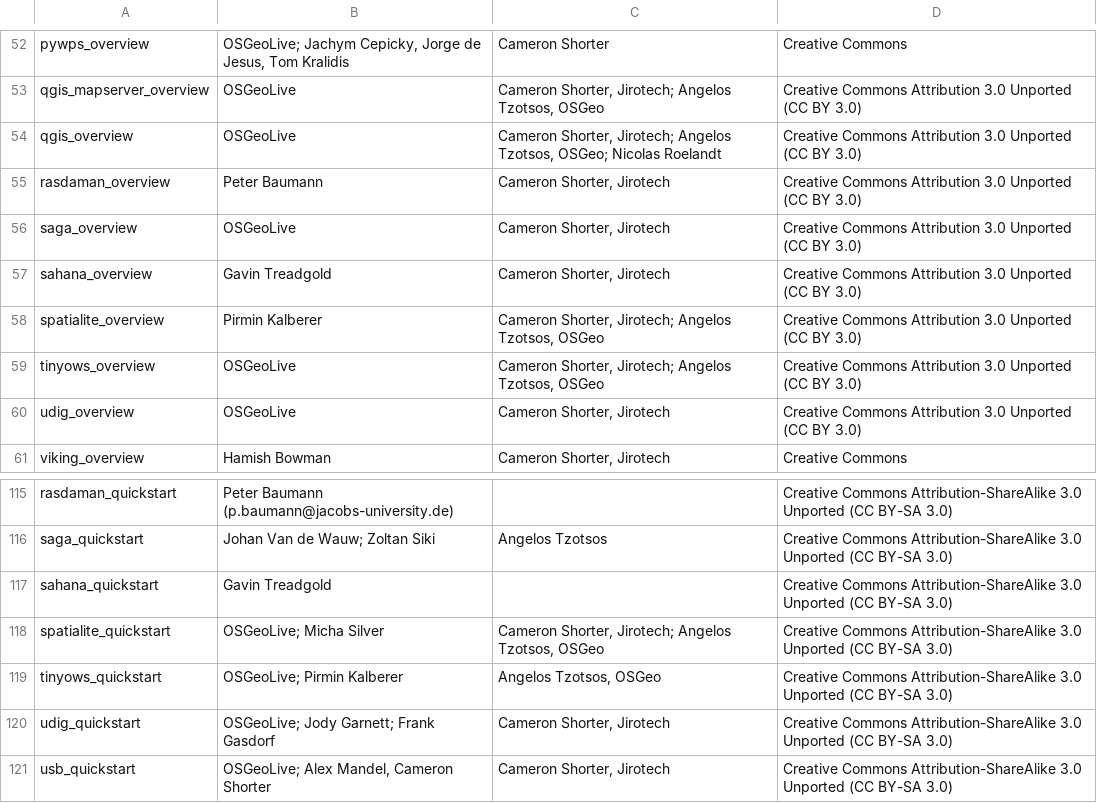
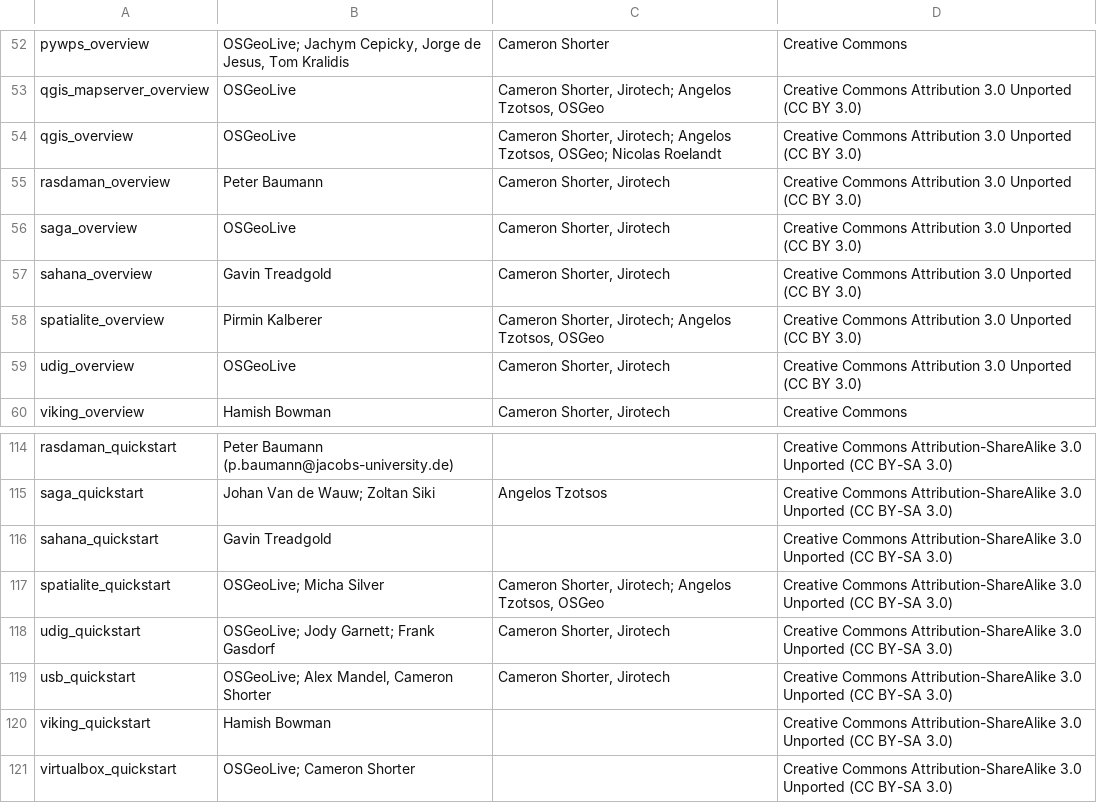
Before and after one commit to OSGeo/OSGeoLive-doc, a CSV file: licenses.csv, drawn as a sheet; only a part is shown, gaps mark what is left out; the shorter side is filled out with more unchanged rows.

Commit message:
(license) no need of documentation licence of retired project tinyows

```diff
--- a/licenses.csv
+++ b/licenses.csv
@@ -58,3 +58,2 @@
 "spatialite_overview","Pirmin Kalberer","Cameron Shorter, Jirotech; Angelos Tzotsos, OSGeo","Creative Commons Attribution 3.0 Unported (CC BY 3.0)"
-"tinyows_overview","OSGeoLive","Cameron Shorter, Jirotech; Angelos Tzotsos, OSGeo","Creative Commons Attribution 3.0 Unported (CC BY 3.0)"
 "udig_overview","OSGeoLive","Cameron Shorter, Jirotech","Creative Commons Attribution 3.0 Unported (CC BY 3.0)"
@@ -118,3 +117,2 @@
 "spatialite_quickstart","OSGeoLive; Micha Silver","Cameron Shorter, Jirotech; Angelos Tzotsos, OSGeo","Creative Commons Attribution-ShareAlike 3.0 Unported  (CC BY-SA 3.0)"
-"tinyows_quickstart","OSGeoLive; Pirmin Kalberer","Angelos Tzotsos, OSGeo","Creative Commons Attribution-ShareAlike 3.0 Unported  (CC BY-SA 3.0)"
 "udig_quickstart","OSGeoLive; Jody Garnett; Frank Gasdorf","Cameron Shorter, Jirotech","Creative Commons Attribution-ShareAlike 3.0 Unported  (CC BY-SA 3.0)"
```
